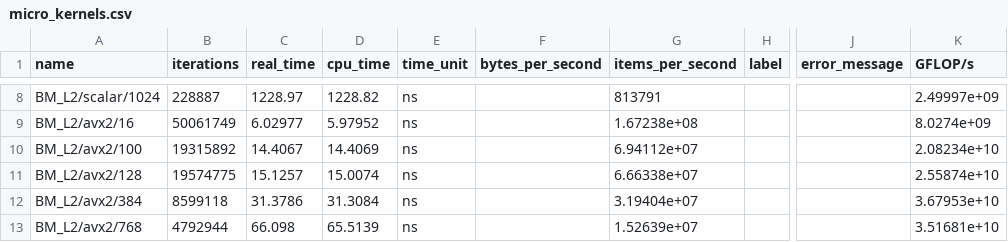
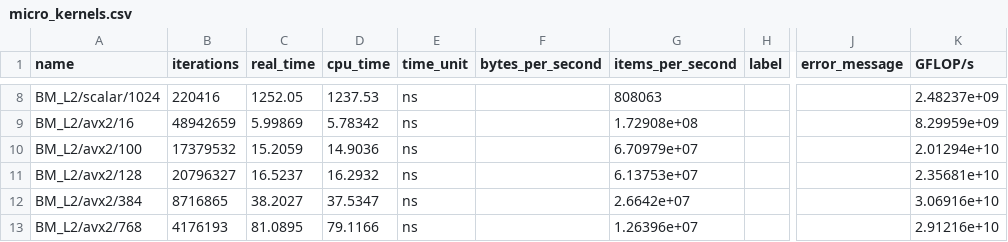
Before and after one commit to aman-todi/hnsw-engine, a CSV file: bench/results/micro_kernels.csv, drawn as a sheet; only a part is shown, gaps mark what is left out; the diff covers the shown part only; the diff names each change by its address in the sheet, - before the commit and + after, or states it on an @@ line.

```diff
--- a/bench/results/micro_kernels.csv
+++ b/bench/results/micro_kernels.csv
-B8 (iterations): 228887
+B8 (iterations): 220416
-C8 (real_time): 1228.97
+C8 (real_time): 1252.05
-D8 (cpu_time): 1228.82
+D8 (cpu_time): 1237.53
-G8 (items_per_second): 813791
+G8 (items_per_second): 808063
-K8 (GFLOP/s): 2.49997e+09
+K8 (GFLOP/s): 2.48237e+09
-B9 (iterations): 50061749
+B9 (iterations): 48942659
-C9 (real_time): 6.02977
+C9 (real_time): 5.99869
-D9 (cpu_time): 5.97952
+D9 (cpu_time): 5.78342
-G9 (items_per_second): 1.67238e+08
+G9 (items_per_second): 1.72908e+08
-K9 (GFLOP/s): 8.0274e+09
+K9 (GFLOP/s): 8.29959e+09
-B10 (iterations): 19315892
+B10 (iterations): 17379532
-C10 (real_time): 14.4067
+C10 (real_time): 15.2059
-D10 (cpu_time): 14.4069
+D10 (cpu_time): 14.9036
-G10 (items_per_second): 6.94112e+07
+G10 (items_per_second): 6.70979e+07
-K10 (GFLOP/s): 2.08234e+10
+K10 (GFLOP/s): 2.01294e+10
-B11 (iterations): 19574775
+B11 (iterations): 20796327
-C11 (real_time): 15.1257
+C11 (real_time): 16.5237
-D11 (cpu_time): 15.0074
+D11 (cpu_time): 16.2932
-G11 (items_per_second): 6.66338e+07
+G11 (items_per_second): 6.13753e+07
-K11 (GFLOP/s): 2.55874e+10
+K11 (GFLOP/s): 2.35681e+10
-B12 (iterations): 8599118
+B12 (iterations): 8716865
-C12 (real_time): 31.3786
+C12 (real_time): 38.2027
-D12 (cpu_time): 31.3084
+D12 (cpu_time): 37.5347
-G12 (items_per_second): 3.19404e+07
+G12 (items_per_second): 2.6642e+07
-K12 (GFLOP/s): 3.67953e+10
+K12 (GFLOP/s): 3.06916e+10
-B13 (iterations): 4792944
+B13 (iterations): 4176193
-C13 (real_time): 66.098
+C13 (real_time): 81.0895
-D13 (cpu_time): 65.5139
+D13 (cpu_time): 79.1166
-G13 (items_per_second): 1.52639e+07
+G13 (items_per_second): 1.26396e+07
-K13 (GFLOP/s): 3.51681e+10
+K13 (GFLOP/s): 2.91216e+10
```
Also changed, not shown: 159 edited cells elsewhere in this file, bench/results/ablation.csv, bench/results/bruteforce.csv, 17 other files.
